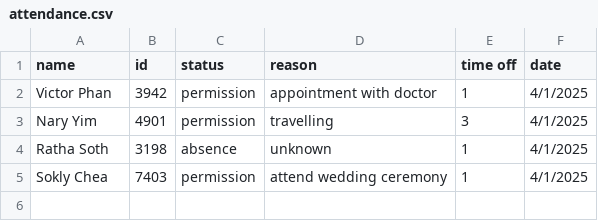
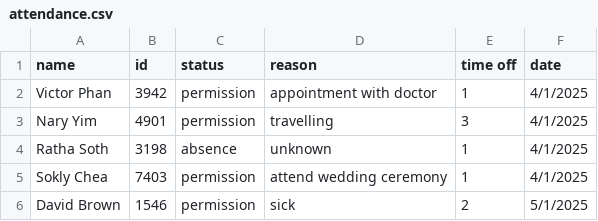
Before and after one commit to GekHeang/advance_algorithm_project, a CSV file: attendance.csv, drawn as a sheet.

```diff
--- a/attendance.csv
+++ b/attendance.csv
@@ -5 +5,2 @@ Ratha Soth,3198,absence,unknown,1,4/1/2025
 Sokly Chea,7403,permission,attend wedding ceremony,1,4/1/2025
+David Brown,1546,permission,sick,2,5/1/2025
```
Also changed, not shown: 6 other files.
